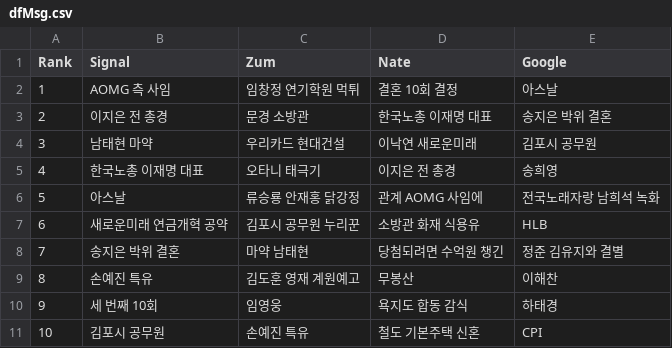
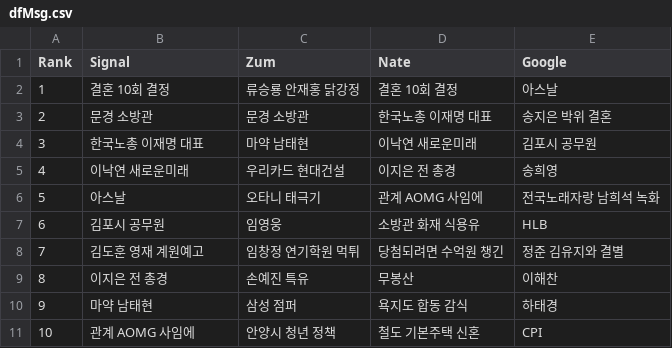
Before and after one commit to TrackerIssues/0301_TeleCollectData, a CSV file: dfMsg.csv, drawn as a sheet.

Commit message:
Auto - Update data!

```diff
--- a/dfMsg.csv
+++ b/dfMsg.csv
@@ -1,11 +1,11 @@
 Rank,Signal,Zum,Nate,Google
-1,AOMG 측 사임,임창정 연기학원 먹튀,결혼 10회 결정,아스날
-2,이지은 전 총경,문경 소방관,한국노총 이재명 대표,송지은 박위 결혼
-3,남태현 마약,우리카드 현대건설,이낙연 새로운미래,김포시 공무원
-4,한국노총 이재명 대표,오타니 태극기,이지은 전 총경,송희영
-5,아스날,류승룡 안재홍 닭강정,관계 AOMG 사임에,전국노래자랑 남희석 녹화
-6,새로운미래 연금개혁 공약,김포시 공무원 누리꾼,소방관 화재 식용유,HLB
-7,송지은 박위 결혼,마약 남태현,당첨되려면 수억원 챙긴,정준 김유지와 결별
-8,손예진 특유,김도훈 영재 계원예고,무봉산,이해찬
-9,세 번째 10회,임영웅,욕지도 합동 감식,하태경
-10,김포시 공무원,손예진 특유,철도 기본주택 신혼,CPI
+1,결혼 10회 결정,류승룡 안재홍 닭강정,결혼 10회 결정,아스날
+2,문경 소방관,문경 소방관,한국노총 이재명 대표,송지은 박위 결혼
+3,한국노총 이재명 대표,마약 남태현,이낙연 새로운미래,김포시 공무원
+4,이낙연 새로운미래,우리카드 현대건설,이지은 전 총경,송희영
+5,아스날,오타니 태극기,관계 AOMG 사임에,전국노래자랑 남희석 녹화
+6,김포시 공무원,임영웅,소방관 화재 식용유,HLB
+7,김도훈 영재 계원예고,임창정 연기학원 먹튀,당첨되려면 수억원 챙긴,정준 김유지와 결별
+8,이지은 전 총경,손예진 특유,무봉산,이해찬
+9,마약 남태현,삼성 점퍼,욕지도 합동 감식,하태경
+10,관계 AOMG 사임에,안양시 청년 정책,철도 기본주택 신혼,CPI
```
Also changed, not shown: 1 other file.
